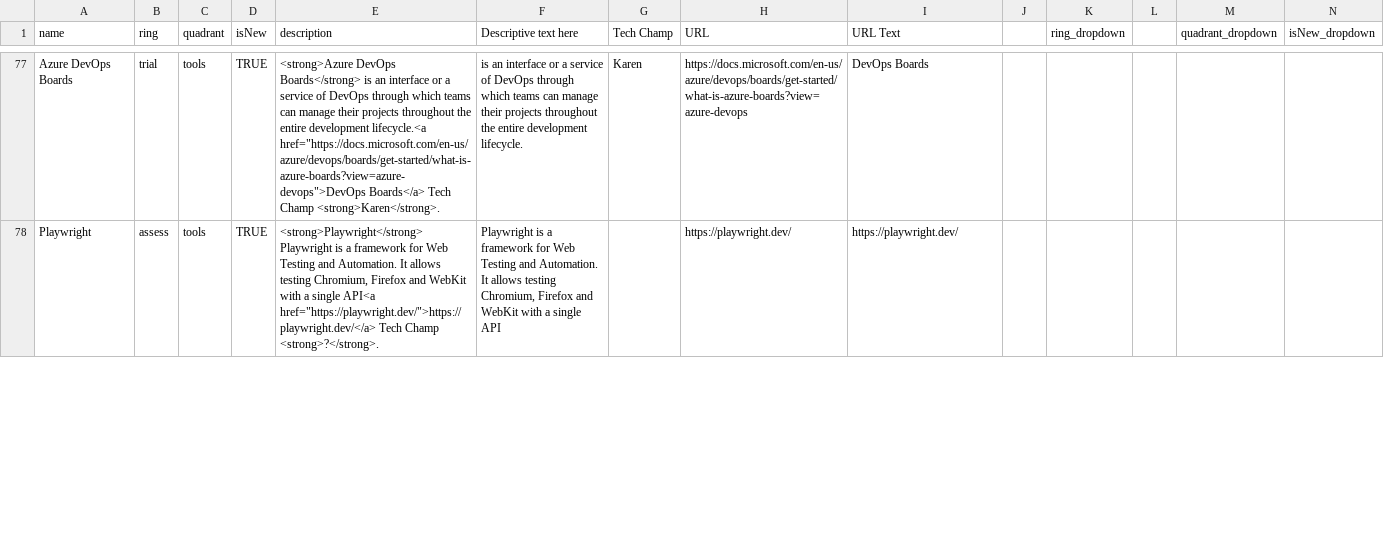
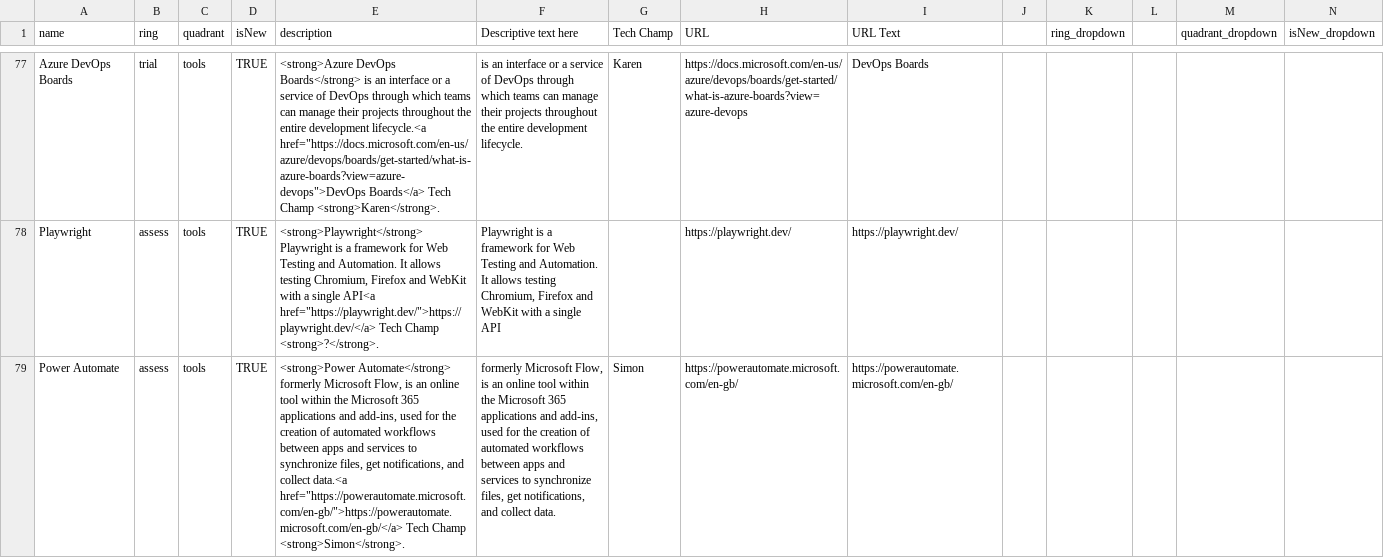
Before and after one commit to M1chael50/LMS-TechRadar, a CSV file: LMS+TechRadar.csv, drawn as a sheet; only a part is shown, gaps mark what is left out; rows hold the shown columns only; the diff covers the shown part only; the diff names each change by its address in the sheet, - before the commit and + after, or states it on an @@ line.

Commit message:
Update LMS+TechRadar.csv
Amendment from Simon on Power Apps and Power Automate

```diff
--- a/LMS+TechRadar.csv
+++ b/LMS+TechRadar.csv
+row 79: Power Automate | assess | tools | TRUE | <strong>Power Automate</strong> formerly Microsoft Flow, is an online tool within the Microsoft 365 applications and add-ins, used for the creation of automated workflows between apps and services to synchronize files, get notifications, and collect data.<a href="https://powerautomate.microsoft.com/en-gb/">https://powerautomate.microsoft.com/en-gb/</a> Tech Champ <strong>Simon</strong>. | formerly Microsoft Flow, is an online tool within the Microsoft 365 applications and add-ins, used for the creation of automated workflows between apps and services to synchronize files, get notifications, and collect data. | Simon | https://powerautomate.microsoft.com/en-gb/ | https://powerautomate.microsoft.com/en-gb/
```
Also changed, not shown: 4 edited cells elsewhere in this file.
